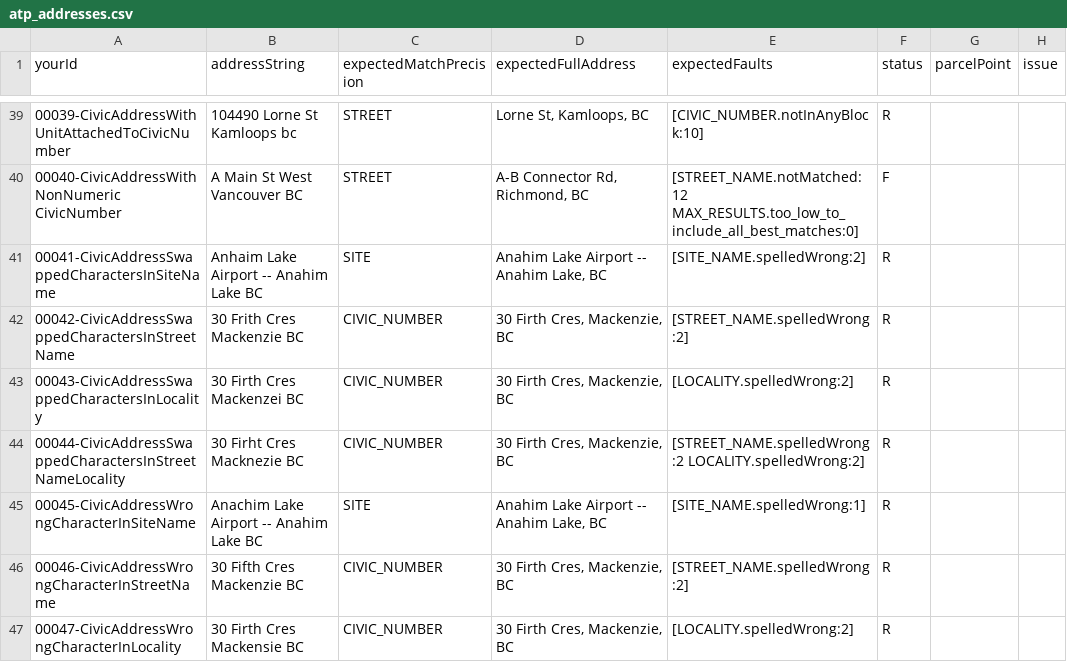
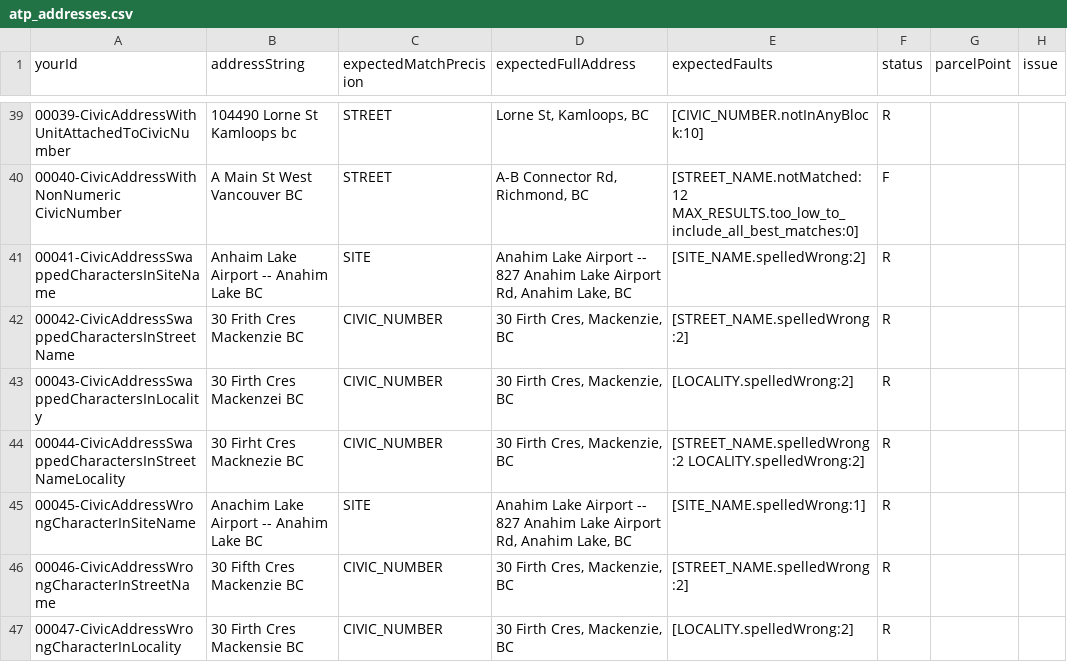
Before and after one commit to bcgov/ols-geocoder, a CSV file: atp_addresses.csv, drawn as a sheet; only a part is shown, gaps mark what is left out; the diff covers the shown part only; the diff names each change by its address in the sheet, - before the commit and + after, or states it on an @@ line.

Commit message:
Update atp_addresses.csv
Updated expected fullAddress for Anahim Airport tests in  atp_addresses.csv.

```diff
--- a/atp_addresses.csv
+++ b/atp_addresses.csv
-D41 (expectedFullAddress): …Airport -- Anahim Lake,…
+D41 (expectedFullAddress): …Airport -- 827 Anahim Lake Airport Rd, Anahim Lake,…
-D45 (expectedFullAddress): …Airport -- Anahim Lake,…
+D45 (expectedFullAddress): …Airport -- 827 Anahim Lake Airport Rd, Anahim Lake,…
```
Also changed, not shown: 7 edited cells elsewhere in this file.
